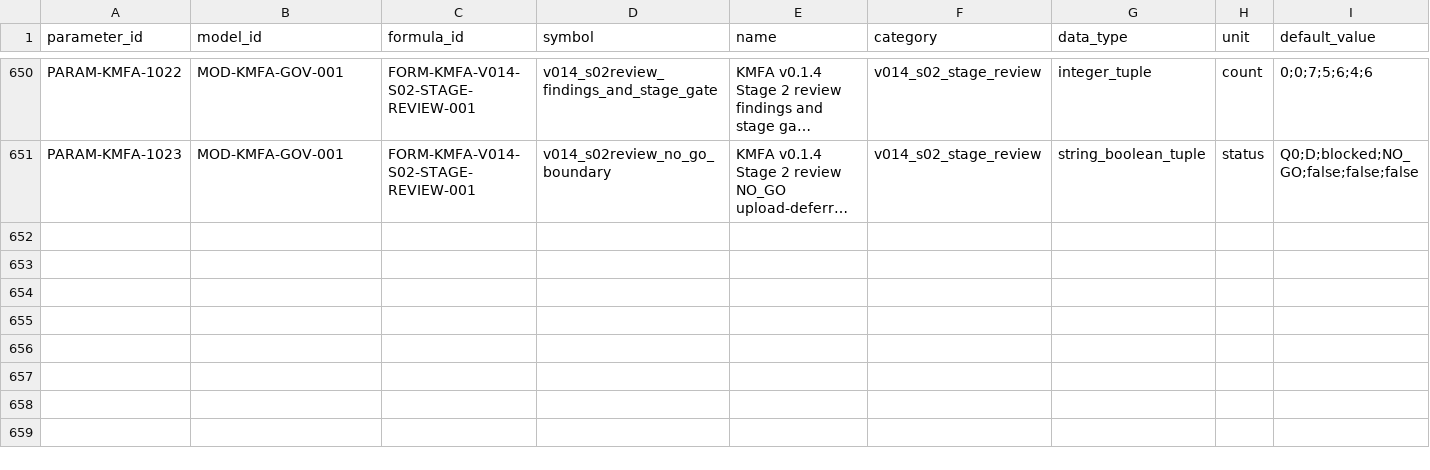
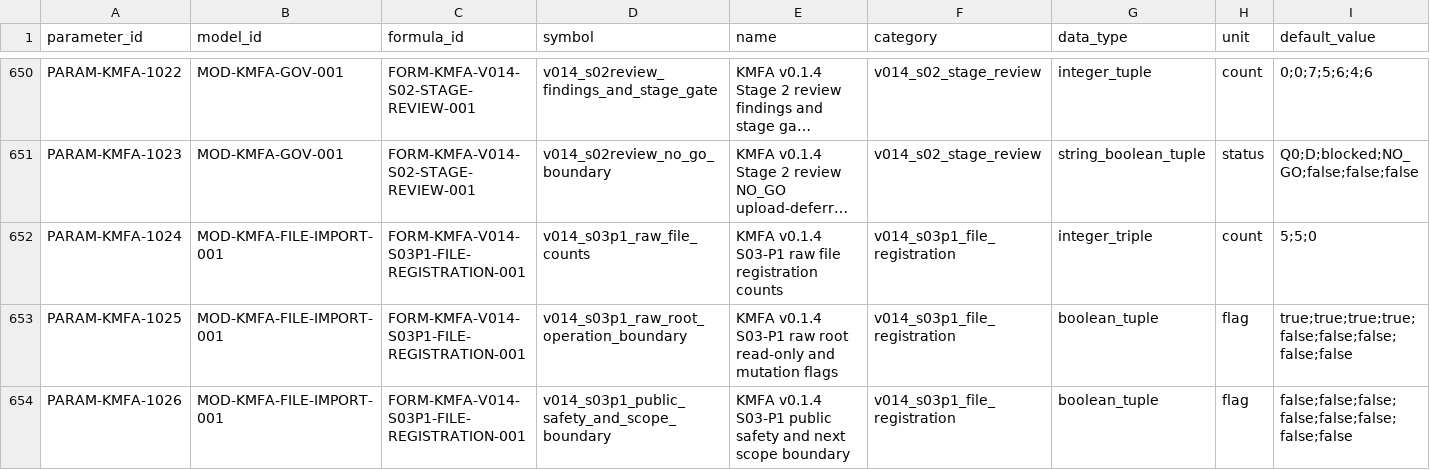
Before and after one commit to LinzeColin/KMOS, a CSV file: KMFA/docs/governance/parameter_registry.csv, drawn as a sheet; only a part is shown, gaps mark what is left out; long unchanged cells end in …; rows hold the shown columns only; the diff names each change by its address in the sheet, - before the commit and + after, or states it on an @@ line.

Commit message:
KMFA v0.1.4 S03-P1 file registration

```diff
--- a/KMFA/docs/governance/parameter_registry.csv
+++ b/KMFA/docs/governance/parameter_registry.csv
+row 652: PARAM-KMFA-1024 | MOD-KMFA-FILE-IMPORT-001 | FORM-KMFA-V014-S03P1-FILE-REGISTRATION-001 | v014_s03p1_raw_file_counts | KMFA v0.1.4 S03-P1 raw file registration counts | v014_s03p1_file_registration | integer_triple | count | 5;5;0
+row 653: PARAM-KMFA-1025 | MOD-KMFA-FILE-IMPORT-001 | FORM-KMFA-V014-S03P1-FILE-REGISTRATION-001 | v014_s03p1_raw_root_operation_boundary | KMFA v0.1.4 S03-P1 raw root read-only and mutation flags | v014_s03p1_file_registration | boolean_tuple | flag | true;true;true;true;false;false;false;false;false
+row 654: PARAM-KMFA-1026 | MOD-KMFA-FILE-IMPORT-001 | FORM-KMFA-V014-S03P1-FILE-REGISTRATION-001 | v014_s03p1_public_safety_and_scope_boundary | KMFA v0.1.4 S03-P1 public safety and next scope boundary | v014_s03p1_file_registration | boolean_tuple | flag | false;false;false;false;false;false;false;false
```
Also changed, not shown: KMFA/docs/governance/TRACEABILITY_MATRIX.csv, 28 other files.
